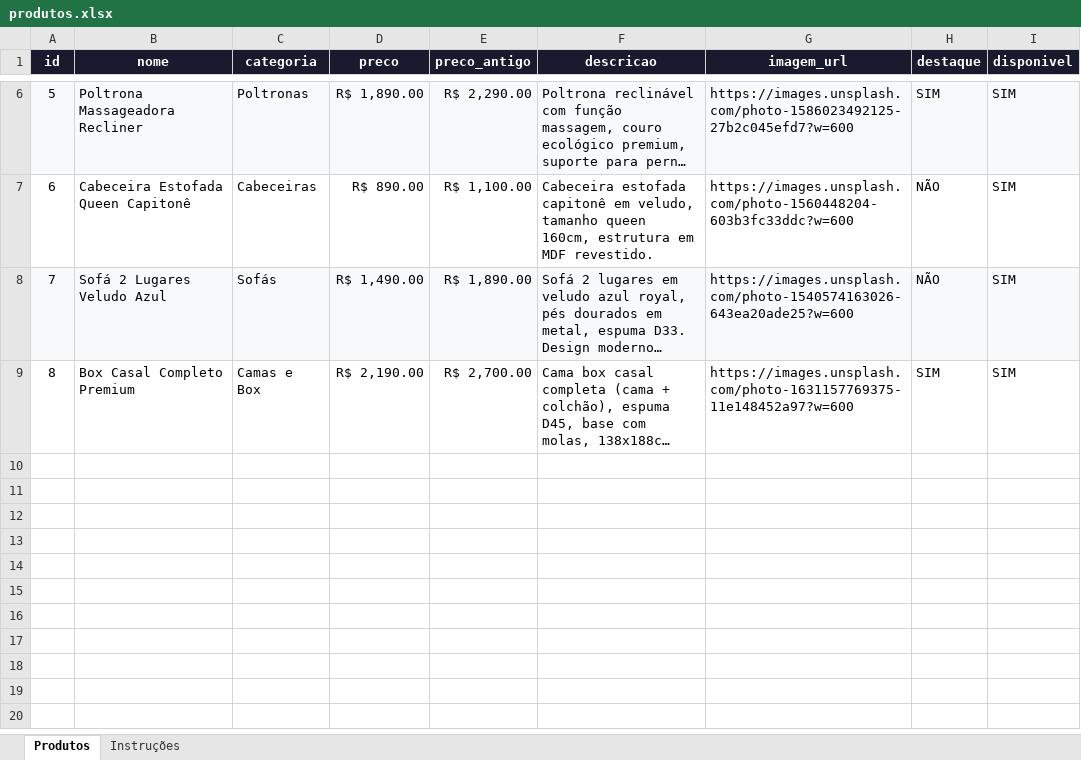
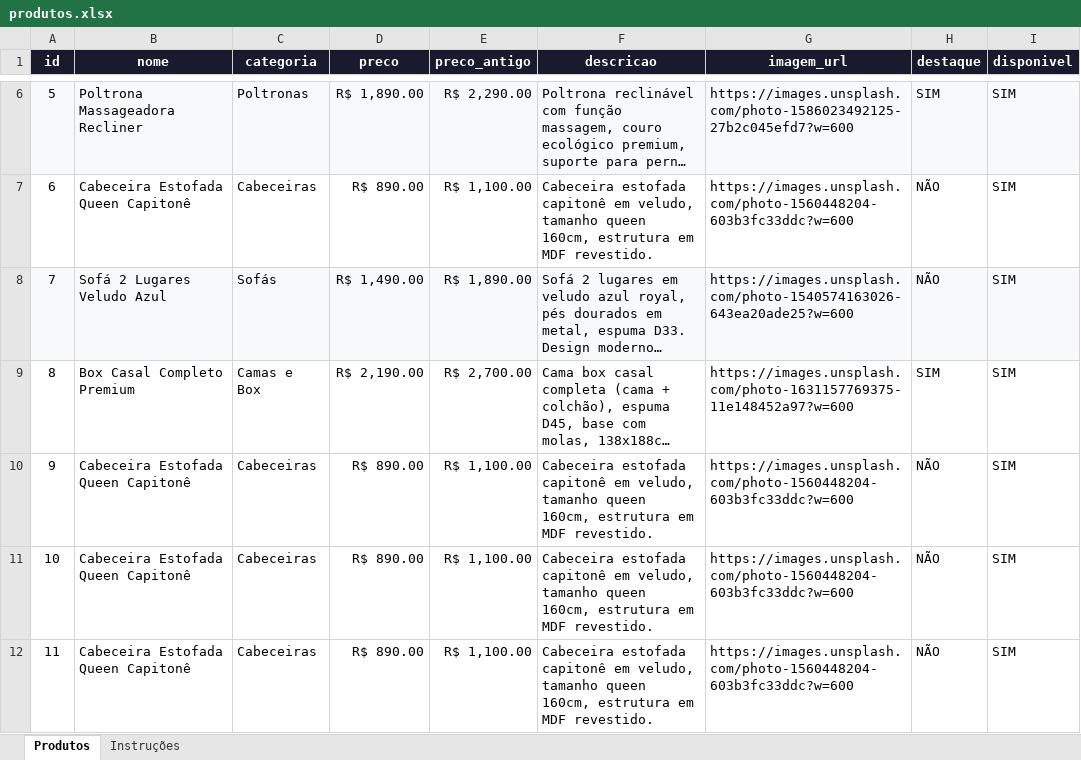
Before and after one commit to Weslei17dev/Site_Isa_vendas, an Excel workbook: produtos.xlsx, sheet Produtos, drawn as a sheet; only a part is shown, gaps mark what is left out; long unchanged cells end in …; values as stored, in another font and other column widths than the file's, no borders; the diff names each change by its address in the sheet, - before the commit and + after, or states it on an @@ line.

```diff
--- a/produtos.xlsx (sheet Produtos)
+++ b/produtos.xlsx (sheet Produtos)
+row 10: 9 | Cabeceira Estofada Queen Capitonê | Cabeceiras | R$ 890.00 | R$ 1,100.00 | Cabeceira estofada capitonê em veludo, tamanho queen 160cm, estrutura em MDF revestido. | https://images.unsplash.com/photo-1560448204-603b3fc33ddc?w=600 | NÃO | SIM
+row 11: 10 | Cabeceira Estofada Queen Capitonê | Cabeceiras | R$ 890.00 | R$ 1,100.00 | Cabeceira estofada capitonê em veludo, tamanho queen 160cm, estrutura em MDF revestido. | https://images.unsplash.com/photo-1560448204-603b3fc33ddc?w=600 | NÃO | SIM
+row 12: 11 | Cabeceira Estofada Queen Capitonê | Cabeceiras | R$ 890.00 | R$ 1,100.00 | Cabeceira estofada capitonê em veludo, tamanho queen 160cm, estrutura em MDF revestido. | https://images.unsplash.com/photo-1560448204-603b3fc33ddc?w=600 | NÃO | SIM
```
Also changed, not shown: 1 other file.
